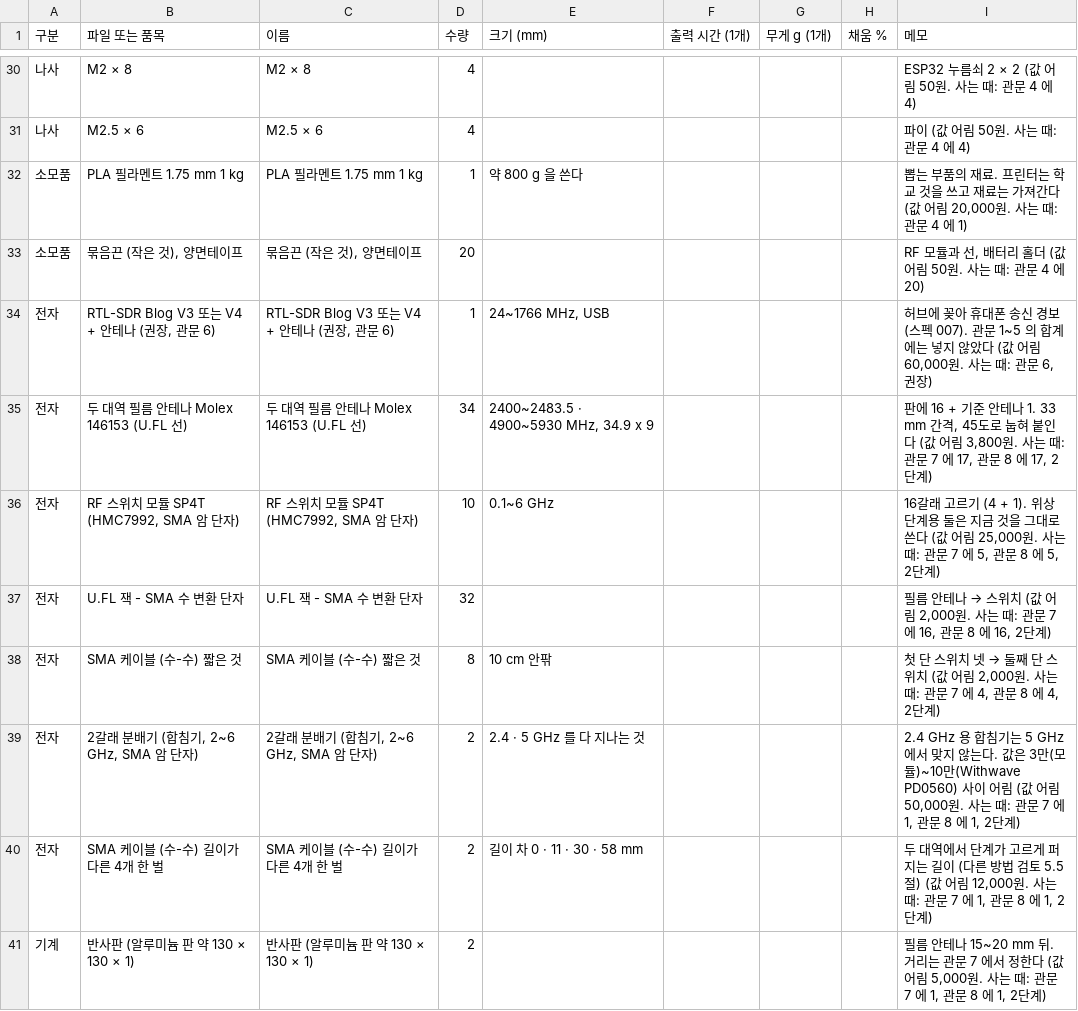
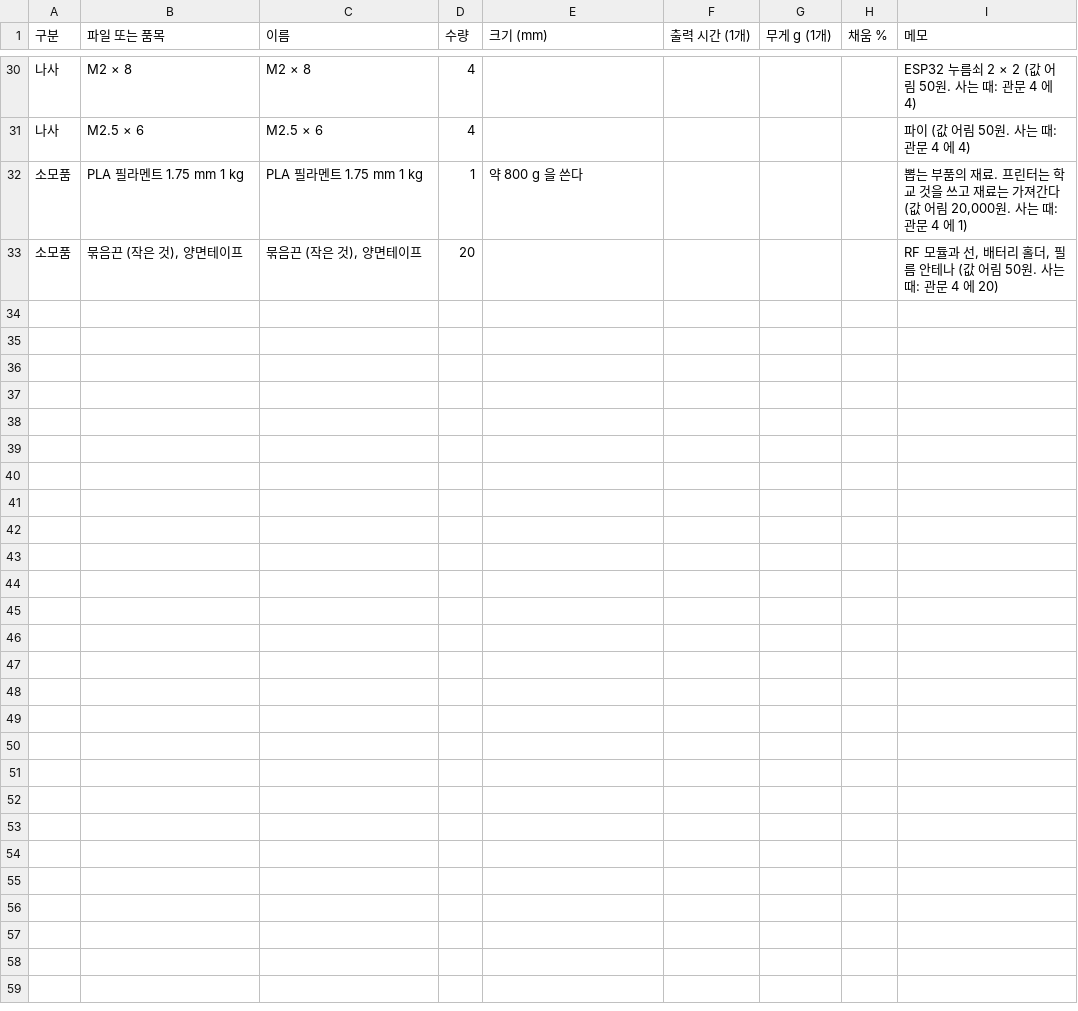
Before and after one commit to DeteCam/receiver, a CSV file: docs/부품표.csv, drawn as a sheet; only a part is shown, gaps mark what is left out; the diff covers the shown part only.

```diff
--- a/docs/부품표.csv
+++ b/docs/부품표.csv
@@ -32,10 +32,2 @@
 소모품,PLA 필라멘트 1.75 mm 1 kg,PLA 필라멘트 1.75 mm 1 kg,1,약 800 g 을 쓴다,,,,"뽑는 부품의 재료. 프린터는 학교 것을 쓰고 재료는 가져간다 (값 어림 20,000원. 사는 때: 관문 4 에 1)"
-소모품,"묶음끈 (작은 것), 양면테이프","묶음끈 (작은 것), 양면테이프",20,,,,,"RF 모듈과 선, 배터리 홀더 (값 어림 50원. 사는 때: 관문 4 에 20)"
-전자,"RTL-SDR Blog V3 또는 V4 + 안테나 (권장, 관문 6)","RTL-SDR Blog V3 또는 V4 + 안테나 (권장, 관문 6)",1,"24~1766 MHz, USB",,,,"허브에 꽂아 휴대폰 송신 경보 (스펙 007). 관문 1~5 의 합계에는 넣지 않았다 (값 어림 60,000원. 사는 때: 관문 6, 권장)"
-전자,두 대역 필름 안테나 Molex 146153 (U.FL 선),두 대역 필름 안테나 Molex 146153 (U.FL 선),34,"2400~2483.5 · 4900~5930 MHz, 34.9 x 9",,,,"판에 16 + 기준 안테나 1. 33 mm 간격, 45도로 눕혀 붙인다 (값 어림 3,800원. 사는 때: 관문 7 에 17, 관문 8 에 17, 2단계)"
-전자,"RF 스위치 모듈 SP4T (HMC7992, SMA 암 단자)","RF 스위치 모듈 SP4T (HMC7992, SMA 암 단자)",10,0.1~6 GHz,,,,"16갈래 고르기 (4 + 1). 위상 단계용 둘은 지금 것을 그대로 쓴다 (값 어림 25,000원. 사는 때: 관문 7 에 5, 관문 8 에 5, 2단계)"
-전자,U.FL 잭 - SMA 수 변환 단자,U.FL 잭 - SMA 수 변환 단자,32,,,,,"필름 안테나 → 스위치 (값 어림 2,000원. 사는 때: 관문 7 에 16, 관문 8 에 16, 2단계)"
-전자,SMA 케이블 (수-수) 짧은 것,SMA 케이블 (수-수) 짧은 것,8,10 cm 안팎,,,,"첫 단 스위치 넷 → 둘째 단 스위치 (값 어림 2,000원. 사는 때: 관문 7 에 4, 관문 8 에 4, 2단계)"
-전자,"2갈래 분배기 (합침기, 2~6 GHz, SMA 암 단자)","2갈래 분배기 (합침기, 2~6 GHz, SMA 암 단자)",2,2.4 · 5 GHz 를 다 지나는 것,,,,"2.4 GHz 용 합침기는 5 GHz 에서 맞지 않는다. 값은 3만(모듈)~10만(Withwave PD0560) 사이 어림 (값 어림 50,000원. 사는 때: 관문 7 에 1, 관문 8 에 1, 2단계)"
-전자,SMA 케이블 (수-수) 길이가 다른 4개 한 벌,SMA 케이블 (수-수) 길이가 다른 4개 한 벌,2,길이 차 0 · 11 · 30 · 58 mm,,,,"두 대역에서 단계가 고르게 퍼지는 길이 (다른 방법 검토 5.5절) (값 어림 12,000원. 사는 때: 관문 7 에 1, 관문 8 에 1, 2단계)"
-기계,반사판 (알루미늄 판 약 130 × 130 × 1),반사판 (알루미늄 판 약 130 × 130 × 1),2,,,,,"필름 안테나 15~20 mm 뒤. 거리는 관문 7 에서 정한다 (값 어림 5,000원. 사는 때: 관문 7 에 1, 관문 8 에 1, 2단계)"
+소모품,"묶음끈 (작은 것), 양면테이프","묶음끈 (작은 것), 양면테이프",20,,,,,"RF 모듈과 선, 배터리 홀더, 필름 안테나 (값 어림 50원. 사는 때: 관문 4 에 20)"
```
Also changed, not shown: 2 added rows, 2 removed rows and 20 edited cells elsewhere in this file, 27 other files.
